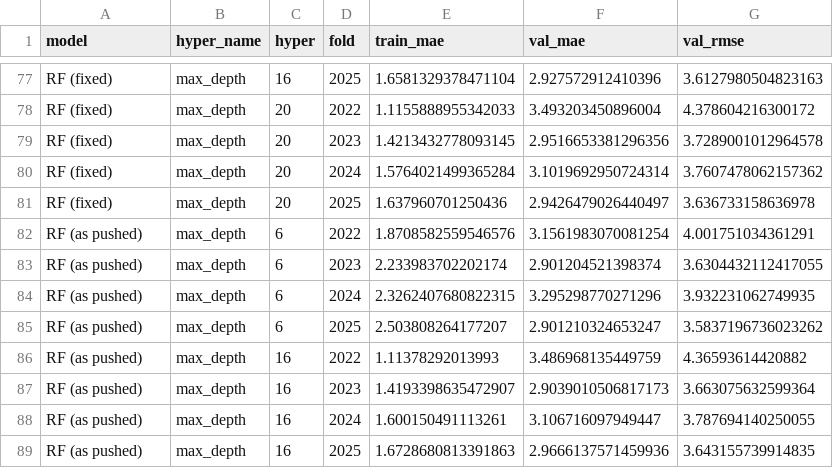
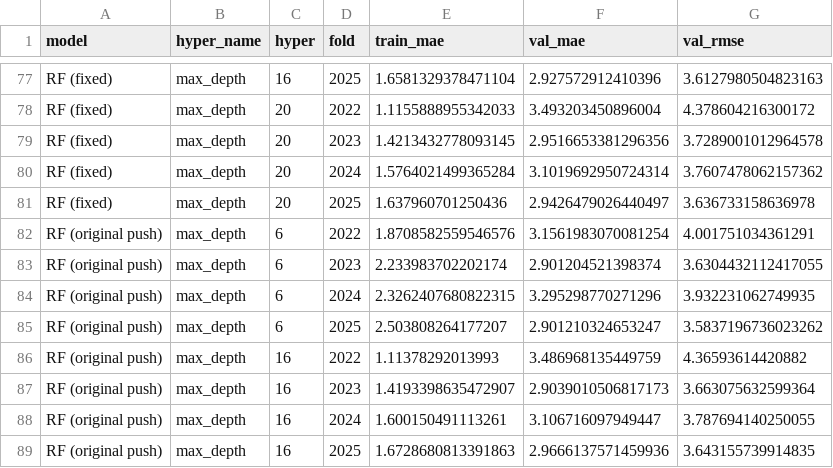
Before and after one commit to Lexielinnnnn/rdu_hourly_temperature, a CSV file: final_model/results/cv_all_runs.csv, drawn as a sheet; only a part is shown, gaps mark what is left out.

```diff
--- a/final_model/results/cv_all_runs.csv
+++ b/final_model/results/cv_all_runs.csv
@@ -81,9 +81,9 @@ RF (fixed),max_depth,20,2024,1.5764021499365284,3.1019692950724314,3.76074780621
 RF (fixed),max_depth,20,2025,1.637960701250436,2.9426479026440497,3.636733158636978
-RF (as pushed),max_depth,6,2022,1.8708582559546576,3.1561983070081254,4.001751034361291
-RF (as pushed),max_depth,6,2023,2.233983702202174,2.901204521398374,3.6304432112417055
-RF (as pushed),max_depth,6,2024,2.3262407680822315,3.295298770271296,3.932231062749935
-RF (as pushed),max_depth,6,2025,2.503808264177207,2.901210324653247,3.5837196736023262
-RF (as pushed),max_depth,16,2022,1.11378292013993,3.486968135449759,4.36593614420882
-RF (as pushed),max_depth,16,2023,1.4193398635472907,2.9039010506817173,3.663075632599364
-RF (as pushed),max_depth,16,2024,1.600150491113261,3.106716097949447,3.787694140250055
-RF (as pushed),max_depth,16,2025,1.6728680813391863,2.9666137571459936,3.643155739914835
+RF (original push),max_depth,6,2022,1.8708582559546576,3.1561983070081254,4.001751034361291
+RF (original push),max_depth,6,2023,2.233983702202174,2.901204521398374,3.6304432112417055
+RF (original push),max_depth,6,2024,2.3262407680822315,3.295298770271296,3.932231062749935
+RF (original push),max_depth,6,2025,2.503808264177207,2.901210324653247,3.5837196736023262
+RF (original push),max_depth,16,2022,1.11378292013993,3.486968135449759,4.36593614420882
+RF (original push),max_depth,16,2023,1.4193398635472907,2.9039010506817173,3.663075632599364
+RF (original push),max_depth,16,2024,1.600150491113261,3.106716097949447,3.787694140250055
+RF (original push),max_depth,16,2025,1.6728680813391863,2.9666137571459936,3.643155739914835
```
Also changed, not shown: final_model/results/cv_alignment.csv, final_model/results/cv_error_by_lead_day.csv, 12 other files.
